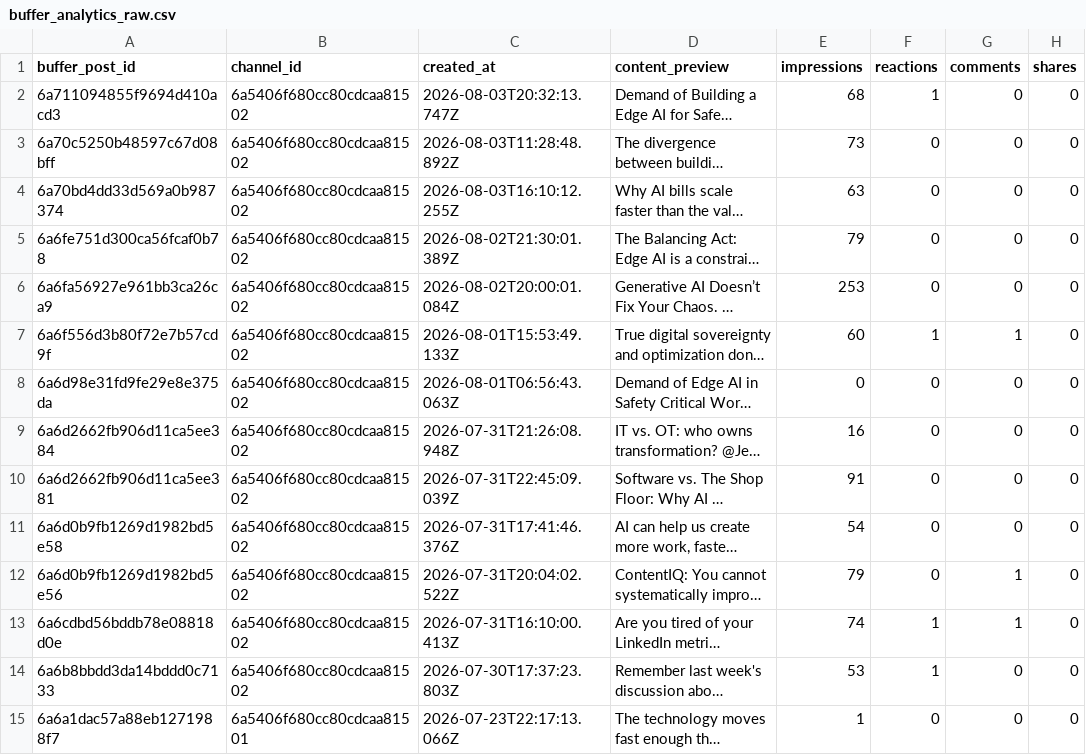
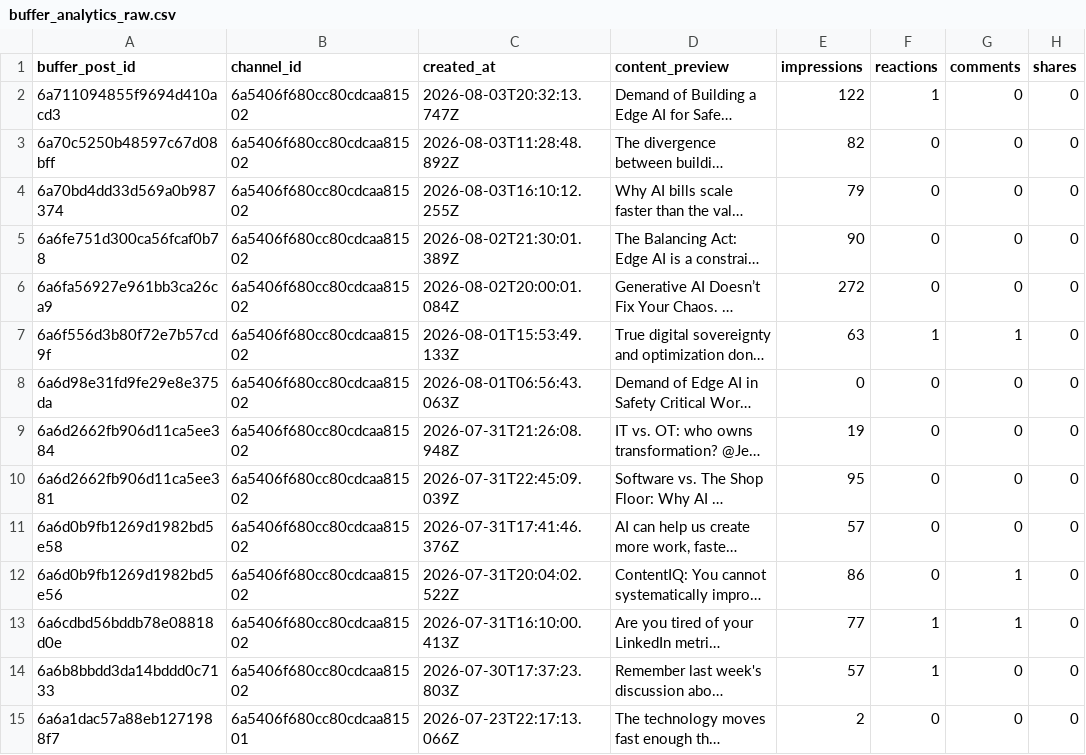
Before and after one commit to Straventis/contentIQ, a CSV file: src/_data/buffer_analytics_raw.csv, drawn as a sheet; only a part is shown; long unchanged cells end in …; the diff covers the shown part only; the diff names each change by its address in the sheet, - before the commit and + after, or states it on an @@ line.

```diff
--- a/src/_data/buffer_analytics_raw.csv
+++ b/src/_data/buffer_analytics_raw.csv
-E2 (impressions): 68
+E2 (impressions): 122
-E3 (impressions): 73
+E3 (impressions): 82
-E4 (impressions): 63
+E4 (impressions): 79
-E5 (impressions): 79
+E5 (impressions): 90
-E6 (impressions): 253
+E6 (impressions): 272
-E7 (impressions): 60
+E7 (impressions): 63
-E9 (impressions): 16
+E9 (impressions): 19
-E10 (impressions): 91
+E10 (impressions): 95
-E11 (impressions): 54
+E11 (impressions): 57
-E12 (impressions): 79
+E12 (impressions): 86
-E13 (impressions): 74
+E13 (impressions): 77
-E14 (impressions): 53
+E14 (impressions): 57
-E15 (impressions): 1
+E15 (impressions): 2
```
Also changed, not shown: 12 edited cells elsewhere in this file.
